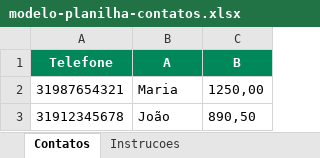
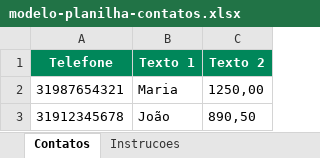
Before and after one commit to hamiltonflecha/smsmass, an Excel workbook: modelo-planilha-contatos.xlsx, sheet Contatos, drawn as a sheet; values as stored, in another font and other column widths than the file's, no borders; the diff names each change by its address in the sheet, - before the commit and + after, or states it on an @@ line.

```diff
--- a/modelo-planilha-contatos.xlsx (sheet Contatos)
+++ b/modelo-planilha-contatos.xlsx (sheet Contatos)
-B1: A
+B1: Texto 1
-C1: B
+C1: Texto 2
```
Also changed, not shown: sheet Instrucoes, 15 other files.
